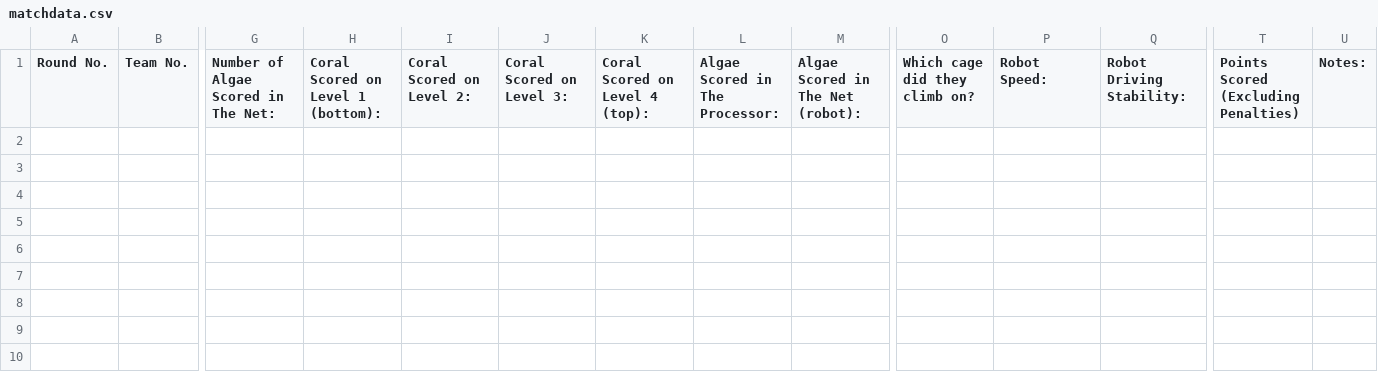
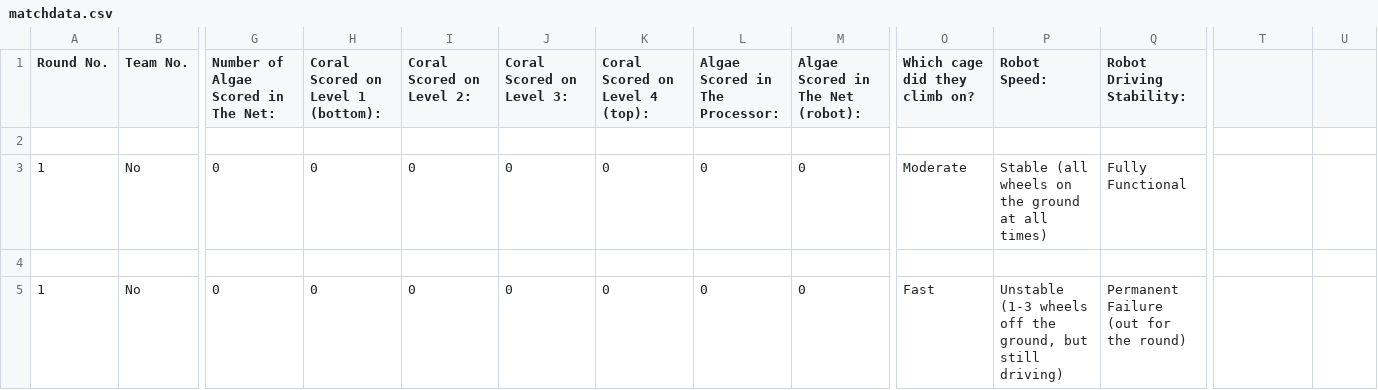
Before and after one commit to ATAARobotics/scouting-xtreme, a CSV file: matchdata.csv, drawn as a sheet; only a part is shown, gaps mark what is left out; rows hold the shown columns only; the diff names each change by its address in the sheet, - before the commit and + after, or states it on an @@ line.

Commit message:
Fixed bugs and UI spacing in Add an Entry, added answer removal functionality and removed certain problematic and/or unnecessary code.

```diff
--- a/matchdata.csv
+++ b/matchdata.csv
-T1: Points Scored (Excluding Penalties)
+T1: (empty)
-U1: Notes:
+U1: (empty)
+row 2: (empty)
+row 3: 1 | No | 0 | 0 | 0 | 0 | 0 | 0 | 0 | Moderate | Stable (all wheels on the ground at all times) | Fully Functional
+row 4: (empty)
+row 5: 1 | No | 0 | 0 | 0 | 0 | 0 | 0 | 0 | Fast | Unstable (1-3 wheels off the ground, but still driving) | Permanent Failure (out for the round)
```
Also changed, not shown: pitdata.csv, 1 other file.
